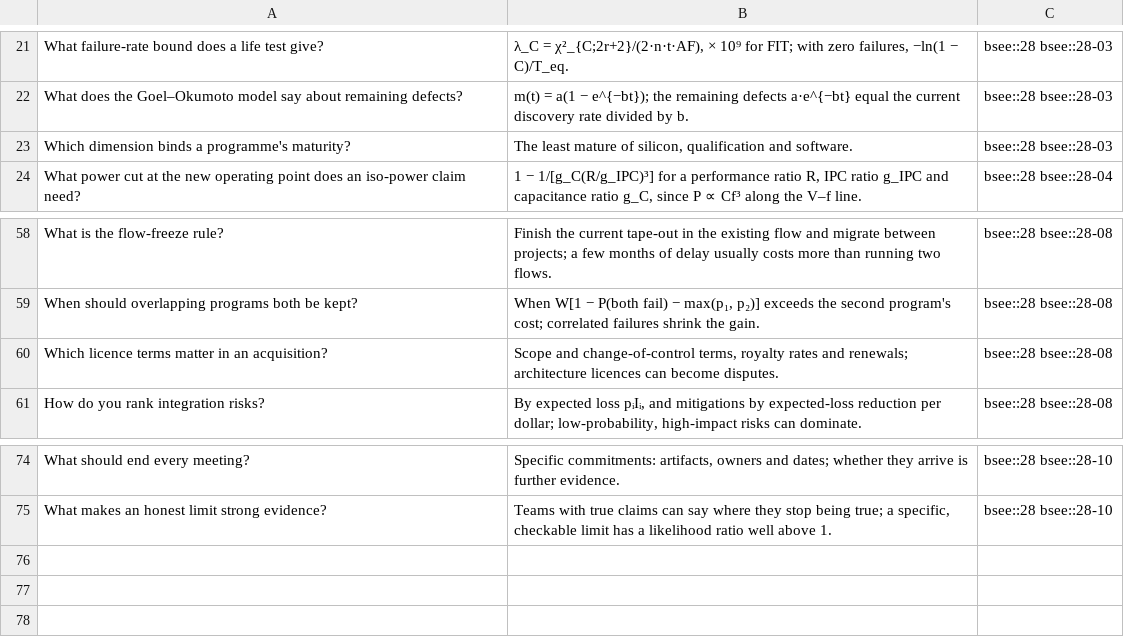
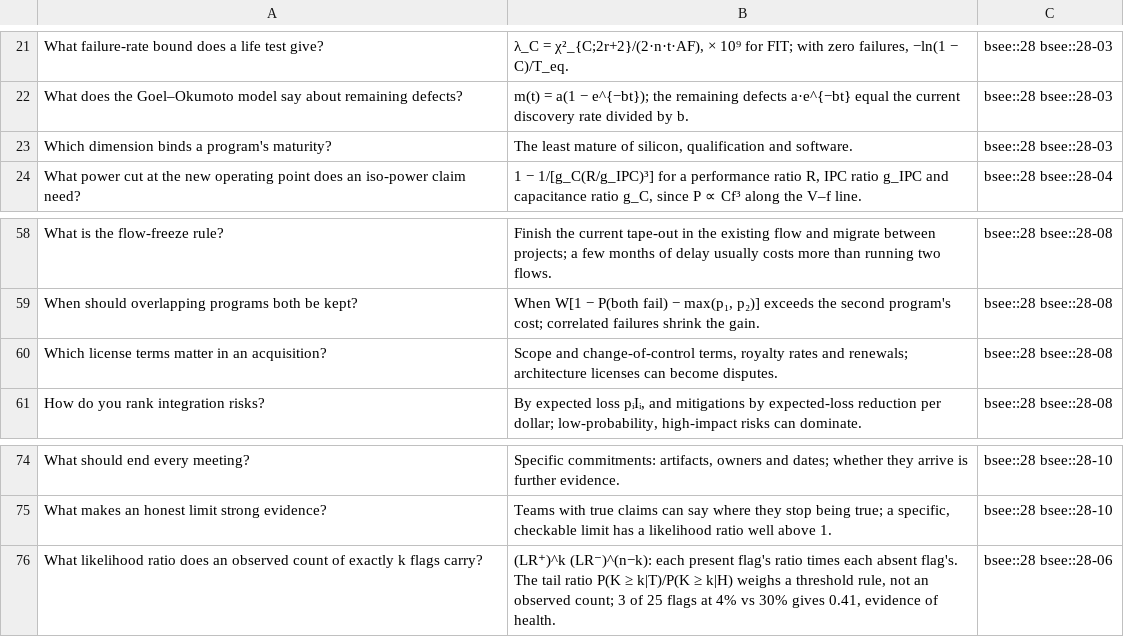
Before and after one commit to FrankHuang94/EE_database_claude, a CSV file: flashcards/28-technical-diligence-and-leadership-fluency.csv, drawn as a sheet; only a part is shown, gaps mark what is left out.

```diff
--- a/flashcards/28-technical-diligence-and-leadership-fluency.csv
+++ b/flashcards/28-technical-diligence-and-leadership-fluency.csv
@@ -22,3 +22,3 @@
 "What does the Goel–Okumoto model say about remaining defects?","m(t) = a(1 − e^{−bt}); the remaining defects a·e^{−bt} equal the current discovery rate divided by b.","bsee::28 bsee::28-03"
-"Which dimension binds a programme's maturity?","The least mature of silicon, qualification and software.","bsee::28 bsee::28-03"
+"Which dimension binds a program's maturity?","The least mature of silicon, qualification and software.","bsee::28 bsee::28-03"
 "What power cut at the new operating point does an iso-power claim need?","1 − 1/[g_C(R/g_IPC)³] for a performance ratio R, IPC ratio g_IPC and capacitance ratio g_C, since P ∝ Cf³ along the V–f line.","bsee::28 bsee::28-04"
@@ -59,3 +59,3 @@
 "When should overlapping programs both be kept?","When W[1 − P(both fail) − max(p₁, p₂)] exceeds the second program's cost; correlated failures shrink the gain.","bsee::28 bsee::28-08"
-"Which licence terms matter in an acquisition?","Scope and change-of-control terms, royalty rates and renewals; architecture licences can become disputes.","bsee::28 bsee::28-08"
+"Which license terms matter in an acquisition?","Scope and change-of-control terms, royalty rates and renewals; architecture licenses can become disputes.","bsee::28 bsee::28-08"
 "How do you rank integration risks?","By expected loss pᵢIᵢ, and mitigations by expected-loss reduction per dollar; low-probability, high-impact risks can dominate.","bsee::28 bsee::28-08"
@@ -75 +75,2 @@
 "What makes an honest limit strong evidence?","Teams with true claims can say where they stop being true; a specific, checkable limit has a likelihood ratio well above 1.","bsee::28 bsee::28-10"
+"What likelihood ratio does an observed count of exactly k flags carry?","(LR⁺)^k (LR⁻)^(n−k): each present flag's ratio times each absent flag's. The tail ratio P(K ≥ k|T)/P(K ≥ k|H) weighs a threshold rule, not an observed count; 3 of 25 flags at 4% vs 30% gives 0.41, evidence of health.","bsee::28 bsee::28-06"
```
Also changed, not shown: 43 other files.
